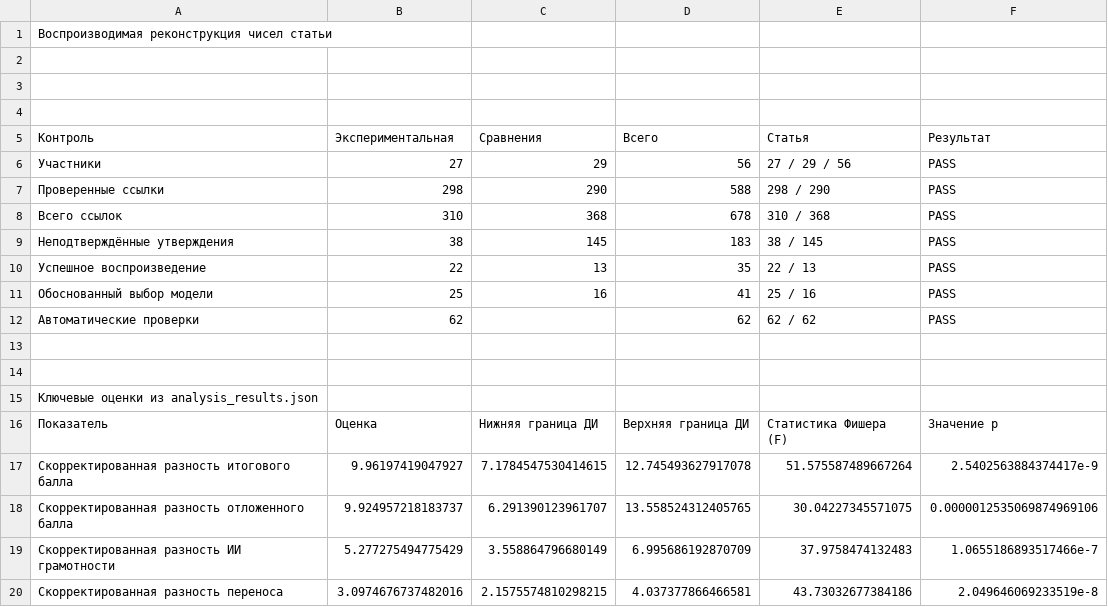
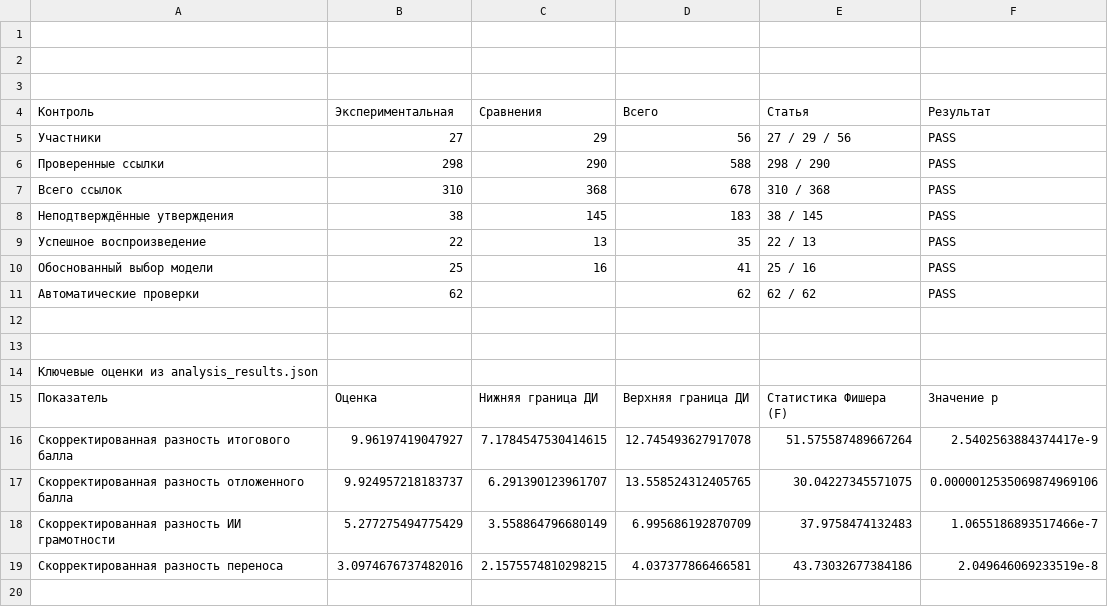
Before and after one commit to PetrNikitin20/GAI_Educ, a CSV file: csv/Сводка.csv, drawn as a sheet; the diff names each change by its address in the sheet, - before the commit and + after, or states it on an @@ line.

Commit message:
Update Сводка.csv

```diff
--- a/csv/Сводка.csv
+++ b/csv/Сводка.csv
-row 1: Воспроизводимая реконструкция чисел статьи
```
